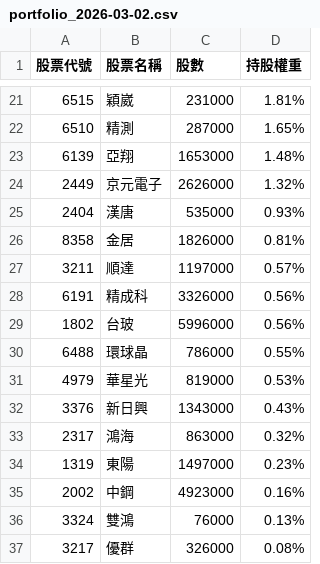
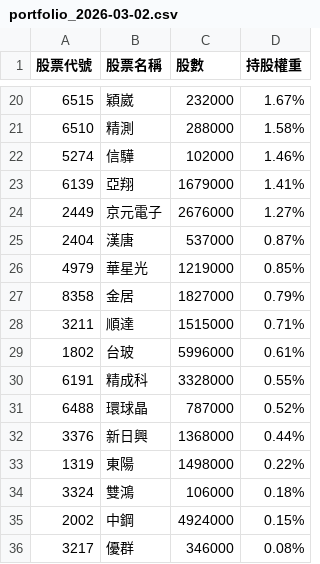
Before and after one commit to alstonchen14-maker/etf-report, a CSV file: history/portfolio_2026-03-02.csv, drawn as a sheet; only a part is shown, gaps mark what is left out; the diff covers the shown part only.

```diff
--- a/history/portfolio_2026-03-02.csv
+++ b/history/portfolio_2026-03-02.csv
@@ -21,17 +20,17 @@
-6515,穎崴,231000,1.81%
-6510,精測,287000,1.65%
-6139,亞翔,1653000,1.48%
-2449,京元電子,2626000,1.32%
-2404,漢唐,535000,0.93%
-8358,金居,1826000,0.81%
-3211,順達,1197000,0.57%
-6191,精成科,3326000,0.56%
-1802,台玻,5996000,0.56%
-6488,環球晶,786000,0.55%
-4979,華星光,819000,0.53%
-3376,新日興,1343000,0.43%
-2317,鴻海,863000,0.32%
-1319,東陽,1497000,0.23%
-2002,中鋼,4923000,0.16%
-3324,雙鴻,76000,0.13%
-3217,優群,326000,0.08%
+6515,穎崴,232000,1.67%
+6510,精測,288000,1.58%
+5274,信驊,102000,1.46%
+6139,亞翔,1679000,1.41%
+2449,京元電子,2676000,1.27%
+2404,漢唐,537000,0.87%
+4979,華星光,1219000,0.85%
+8358,金居,1827000,0.79%
+3211,順達,1515000,0.71%
+1802,台玻,5996000,0.61%
+6191,精成科,3328000,0.55%
+6488,環球晶,787000,0.52%
+3376,新日興,1368000,0.44%
+1319,東陽,1498000,0.22%
+3324,雙鴻,106000,0.18%
+2002,中鋼,4924000,0.15%
+3217,優群,346000,0.08%
```
Also changed, not shown: 5 added rows, 5 removed rows and 25 edited cells elsewhere in this file, 1 other file.
